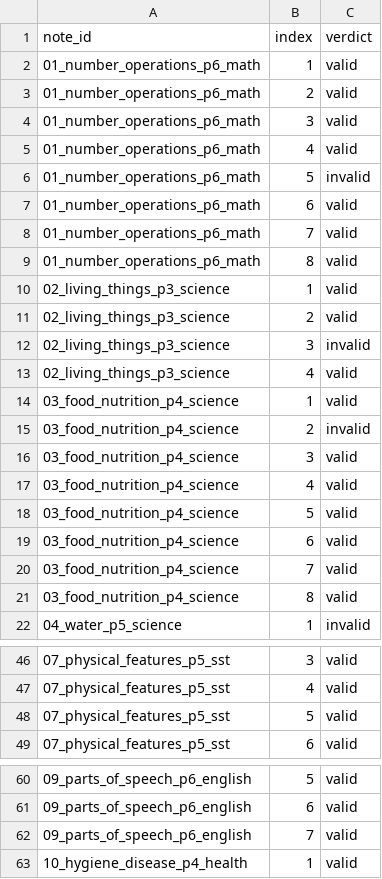
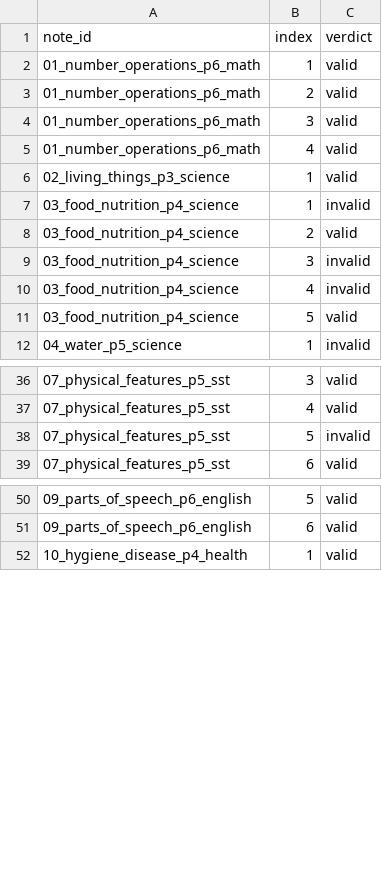
Before and after one commit to 22atuhaire/AudioLearner-Frontend, a CSV file: eval/results/human_scores.csv, drawn as a sheet; only a part is shown, gaps mark what is left out.

```diff
--- a/eval/results/human_scores.csv
+++ b/eval/results/human_scores.csv
@@ -5,18 +5,8 @@ note_id,index,verdict
 01_number_operations_p6_math,4,valid
-01_number_operations_p6_math,5,invalid
-01_number_operations_p6_math,6,valid
-01_number_operations_p6_math,7,valid
-01_number_operations_p6_math,8,valid
 02_living_things_p3_science,1,valid
-02_living_things_p3_science,2,valid
-02_living_things_p3_science,3,invalid
-02_living_things_p3_science,4,valid
-03_food_nutrition_p4_science,1,valid
-03_food_nutrition_p4_science,2,invalid
-03_food_nutrition_p4_science,3,valid
-03_food_nutrition_p4_science,4,valid
+03_food_nutrition_p4_science,1,invalid
+03_food_nutrition_p4_science,2,valid
+03_food_nutrition_p4_science,3,invalid
+03_food_nutrition_p4_science,4,invalid
 03_food_nutrition_p4_science,5,valid
-03_food_nutrition_p4_science,6,valid
-03_food_nutrition_p4_science,7,valid
-03_food_nutrition_p4_science,8,valid
 04_water_p5_science,1,invalid
@@ -47,3 +37,3 @@ note_id,index,verdict
 07_physical_features_p5_sst,4,valid
-07_physical_features_p5_sst,5,valid
+07_physical_features_p5_sst,5,invalid
 07_physical_features_p5_sst,6,valid
@@ -61,3 +51,2 @@ note_id,index,verdict
 09_parts_of_speech_p6_english,6,valid
-09_parts_of_speech_p6_english,7,valid
 10_hygiene_disease_p4_health,1,valid
```
Also changed, not shown: eval/results/results.csv, 5 other files.
